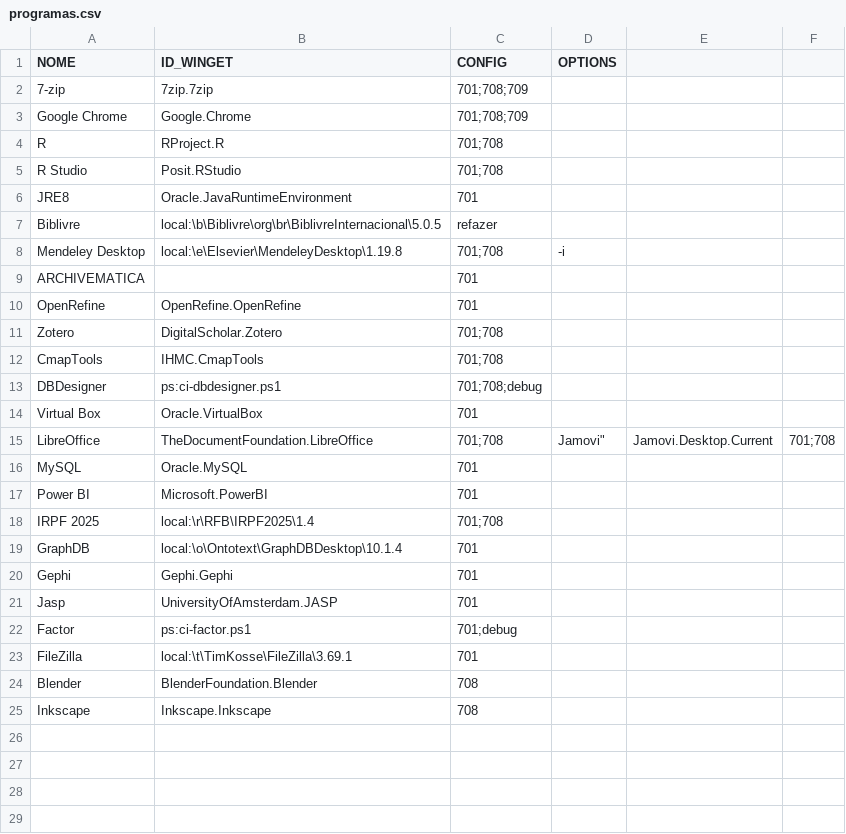
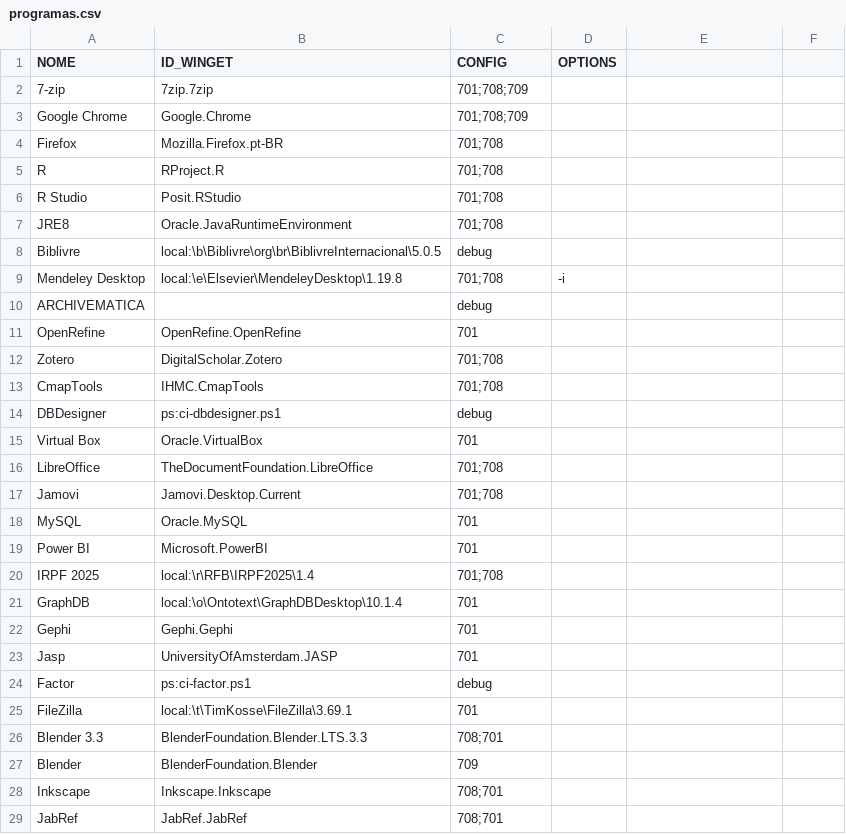
Before and after one commit to nicholasdsp/scripts_lab_ccje_ufes, a CSV file: data/programas.csv, drawn as a sheet.

Commit message:
update winget packages

```diff
--- a/data/programas.csv
+++ b/data/programas.csv
@@ -3,8 +3,9 @@
 "Google Chrome","Google.Chrome",701;708;709,
+"Firefox","Mozilla.Firefox.pt-BR",701;708
 "R","RProject.R",701;708,
 "R Studio","Posit.RStudio",701;708,
-"JRE8","Oracle.JavaRuntimeEnvironment",701,
-"Biblivre","local:\b\Biblivre\org\br\BiblivreInternacional\5.0.5",refazer,
+"JRE8","Oracle.JavaRuntimeEnvironment",701;708,
+"Biblivre","local:\b\Biblivre\org\br\BiblivreInternacional\5.0.5",debug,
 "Mendeley Desktop","local:\e\Elsevier\MendeleyDesktop\1.19.8",701;708,"-i"
-"ARCHIVEMATICA",,701,
+"ARCHIVEMATICA",,debug,
 "OpenRefine","OpenRefine.OpenRefine",701,
@@ -12,6 +13,6 @@
 "CmapTools","IHMC.CmapTools",701;708,
-"DBDesigner","ps:ci-dbdesigner.ps1",701;708;debug,
+"DBDesigner","ps:ci-dbdesigner.ps1",debug,
 "Virtual Box","Oracle.VirtualBox",701,
-"LibreOffice","TheDocumentFoundation.LibreOffice",701;708,"
-"Jamovi","Jamovi.Desktop.Current",701;708,
+"LibreOffice","TheDocumentFoundation.LibreOffice",701;708,
+"Jamovi","Jamovi.Desktop.Current",701;708,
 "MySQL","Oracle.MySQL",701,
@@ -22,5 +23,7 @@
 "Jasp","UniversityOfAmsterdam.JASP",701,
-"Factor","ps:ci-factor.ps1",701;debug,
+"Factor","ps:ci-factor.ps1",debug,
 "FileZilla","local:\t\TimKosse\FileZilla\3.69.1",701,
-"Blender","BlenderFoundation.Blender",708,
-"Inkscape","Inkscape.Inkscape",708,
+"Blender 3.3","BlenderFoundation.Blender.LTS.3.3",708;701,
+"Blender","BlenderFoundation.Blender",709,
+"Inkscape","Inkscape.Inkscape",708;701,
+"JabRef","JabRef.JabRef",708;701
```
Also changed, not shown: 2 other files.
